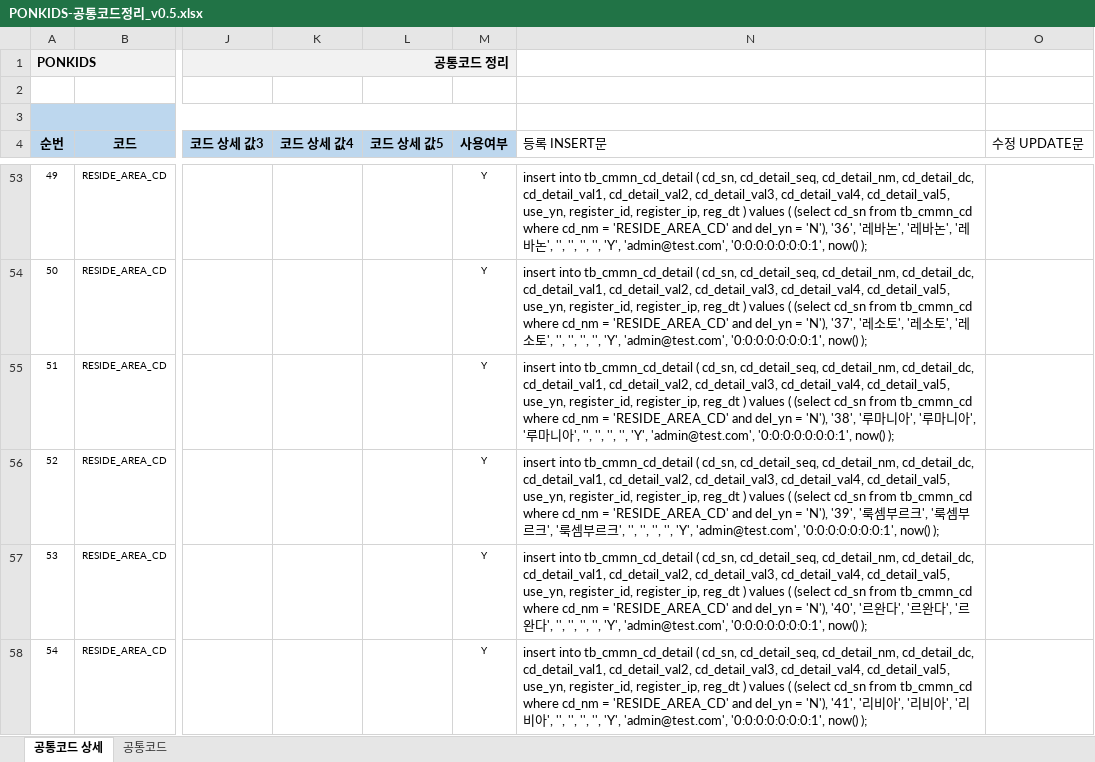
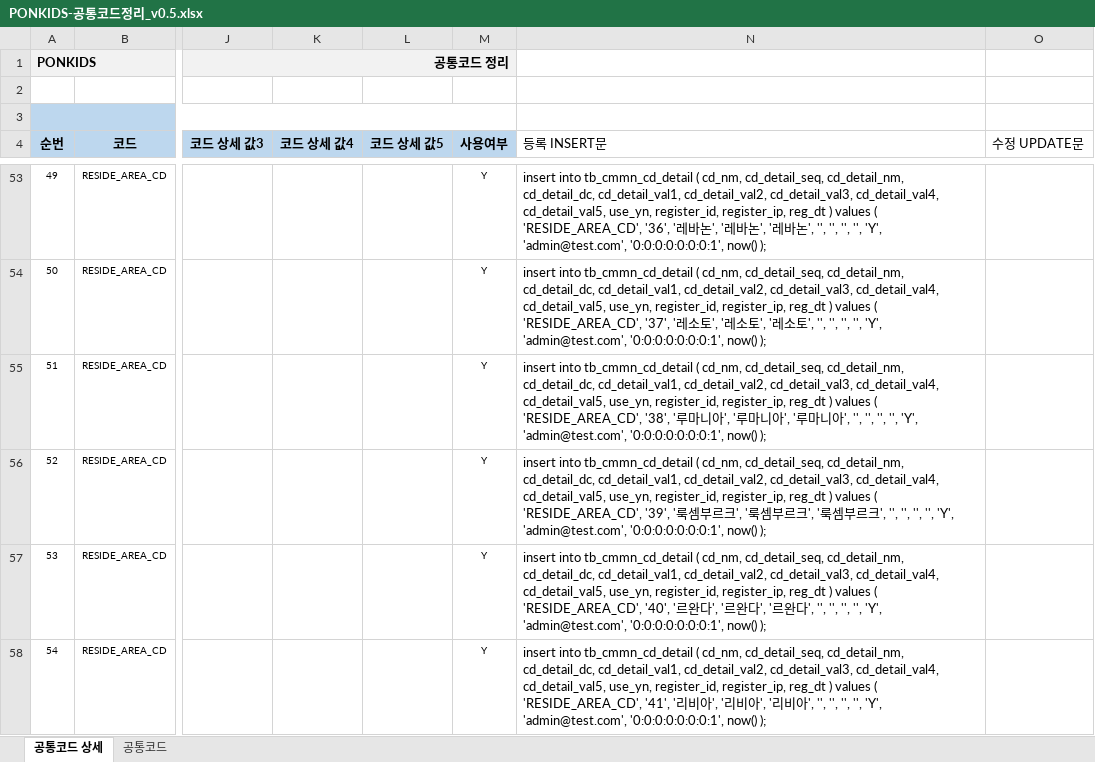
Before and after one commit to jjeovi/ponkids, an Excel workbook: src/main/resources/doc/PONKIDS-공통코드정리_v0.5.xlsx, sheet 공통코드 상세, drawn as a sheet; only a part is shown, gaps mark what is left out; values as stored, in another font and other column widths than the file's, no borders; the diff covers the shown part only; the diff names each change by its address in the sheet, - before the commit and + after, or states it on an @@ line.

```diff
--- a/src/main/resources/doc/PONKIDS-공통코드정리_v0.5.xlsx (sheet 공통코드 상세)
+++ b/src/main/resources/doc/PONKIDS-공통코드정리_v0.5.xlsx (sheet 공통코드 상세)
-N53 (등록 INSERT문): …tb_cmmn_cd_detail ( cd_sn, cd_detail_seq, cd_detail_nm, cd_detail_dc, cd_detail_val1, cd_detail_val2, cd_detail_val3, cd_detail_val4, cd_detail_val5, use_yn, register_id, register_ip, reg_dt ) values ( (select cd_sn from tb_cmmn_cd where cd_nm = 'RESIDE_AREA_CD' and del_yn = 'N'), '36', '…
+N53 (등록 INSERT문): …tb_cmmn_cd_detail ( cd_nm, cd_detail_seq, cd_detail_nm, cd_detail_dc, cd_detail_val1, cd_detail_val2, cd_detail_val3, cd_detail_val4, cd_detail_val5, use_yn, register_id, register_ip, reg_dt ) values ( 'RESIDE_AREA_CD', '36', '…
-N54 (등록 INSERT문): …tb_cmmn_cd_detail ( cd_sn, cd_detail_seq, cd_detail_nm, cd_detail_dc, cd_detail_val1, cd_detail_val2, cd_detail_val3, cd_detail_val4, cd_detail_val5, use_yn, register_id, register_ip, reg_dt ) values ( (select cd_sn from tb_cmmn_cd where cd_nm = 'RESIDE_AREA_CD' and del_yn = 'N'), '37', '…
+N54 (등록 INSERT문): …tb_cmmn_cd_detail ( cd_nm, cd_detail_seq, cd_detail_nm, cd_detail_dc, cd_detail_val1, cd_detail_val2, cd_detail_val3, cd_detail_val4, cd_detail_val5, use_yn, register_id, register_ip, reg_dt ) values ( 'RESIDE_AREA_CD', '37', '…
-N55 (등록 INSERT문): …tb_cmmn_cd_detail ( cd_sn, cd_detail_seq, cd_detail_nm, cd_detail_dc, cd_detail_val1, cd_detail_val2, cd_detail_val3, cd_detail_val4, cd_detail_val5, use_yn, register_id, register_ip, reg_dt ) values ( (select cd_sn from tb_cmmn_cd where cd_nm = 'RESIDE_AREA_CD' and del_yn = 'N'), '38', '…
+N55 (등록 INSERT문): …tb_cmmn_cd_detail ( cd_nm, cd_detail_seq, cd_detail_nm, cd_detail_dc, cd_detail_val1, cd_detail_val2, cd_detail_val3, cd_detail_val4, cd_detail_val5, use_yn, register_id, register_ip, reg_dt ) values ( 'RESIDE_AREA_CD', '38', '…
-N56 (등록 INSERT문): …tb_cmmn_cd_detail ( cd_sn, cd_detail_seq, cd_detail_nm, cd_detail_dc, cd_detail_val1, cd_detail_val2, cd_detail_val3, cd_detail_val4, cd_detail_val5, use_yn, register_id, register_ip, reg_dt ) values ( (select cd_sn from tb_cmmn_cd where cd_nm = 'RESIDE_AREA_CD' and del_yn = 'N'), '39', '…
+N56 (등록 INSERT문): …tb_cmmn_cd_detail ( cd_nm, cd_detail_seq, cd_detail_nm, cd_detail_dc, cd_detail_val1, cd_detail_val2, cd_detail_val3, cd_detail_val4, cd_detail_val5, use_yn, register_id, register_ip, reg_dt ) values ( 'RESIDE_AREA_CD', '39', '…
-N57 (등록 INSERT문): …tb_cmmn_cd_detail ( cd_sn, cd_detail_seq, cd_detail_nm, cd_detail_dc, cd_detail_val1, cd_detail_val2, cd_detail_val3, cd_detail_val4, cd_detail_val5, use_yn, register_id, register_ip, reg_dt ) values ( (select cd_sn from tb_cmmn_cd where cd_nm = 'RESIDE_AREA_CD' and del_yn = 'N'), '40', '…
+N57 (등록 INSERT문): …tb_cmmn_cd_detail ( cd_nm, cd_detail_seq, cd_detail_nm, cd_detail_dc, cd_detail_val1, cd_detail_val2, cd_detail_val3, cd_detail_val4, cd_detail_val5, use_yn, register_id, register_ip, reg_dt ) values ( 'RESIDE_AREA_CD', '40', '…
-N58 (등록 INSERT문): …tb_cmmn_cd_detail ( cd_sn, cd_detail_seq, cd_detail_nm, cd_detail_dc, cd_detail_val1, cd_detail_val2, cd_detail_val3, cd_detail_val4, cd_detail_val5, use_yn, register_id, register_ip, reg_dt ) values ( (select cd_sn from tb_cmmn_cd where cd_nm = 'RESIDE_AREA_CD' and del_yn = 'N'), '41', '…
+N58 (등록 INSERT문): …tb_cmmn_cd_detail ( cd_nm, cd_detail_seq, cd_detail_nm, cd_detail_dc, cd_detail_val1, cd_detail_val2, cd_detail_val3, cd_detail_val4, cd_detail_val5, use_yn, register_id, register_ip, reg_dt ) values ( 'RESIDE_AREA_CD', '41', '…
```
Also changed, not shown: 245 edited cells elsewhere in this sheet, sheet 공통코드, formulas that keep their value, src/main/resources/doc/PONKIDS-테이블정의서_v4.2.xlsx, 27 other files.
